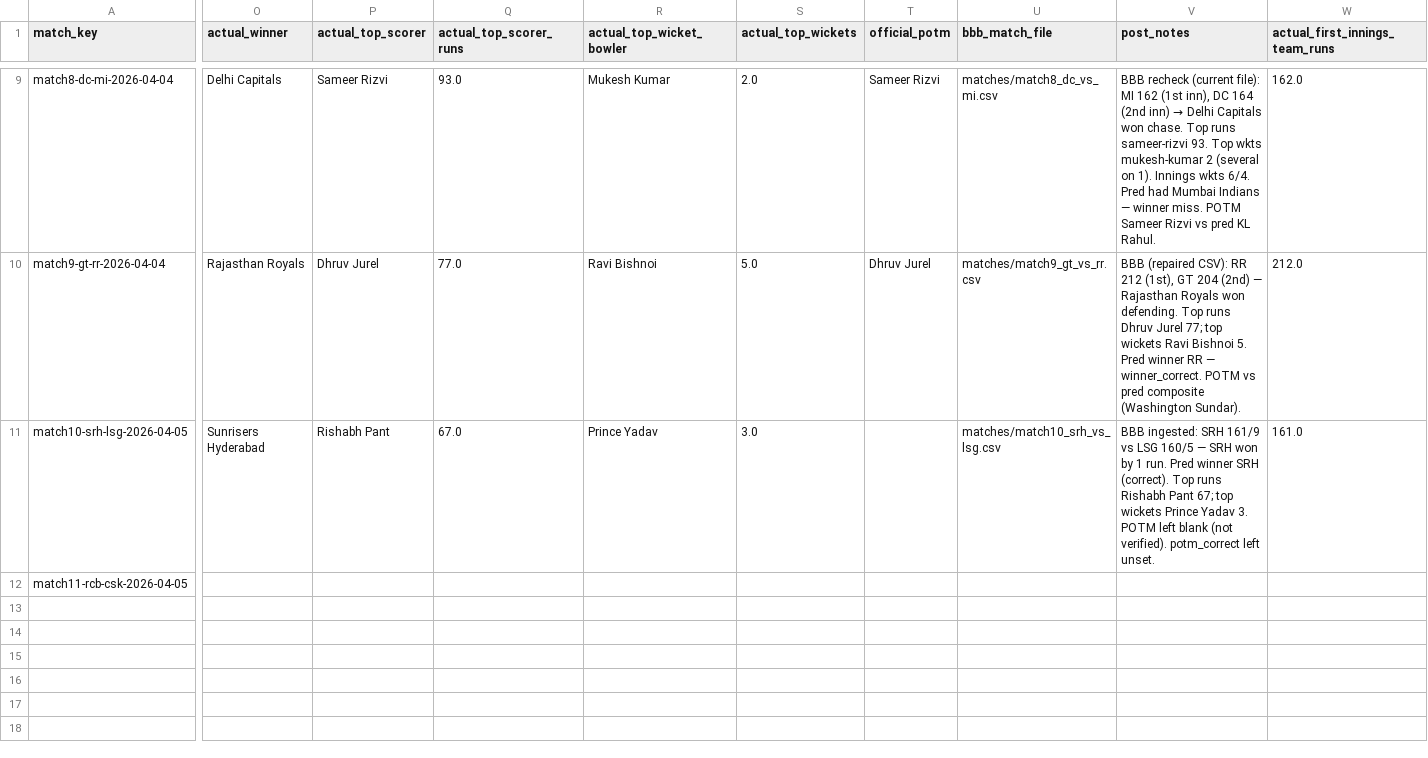
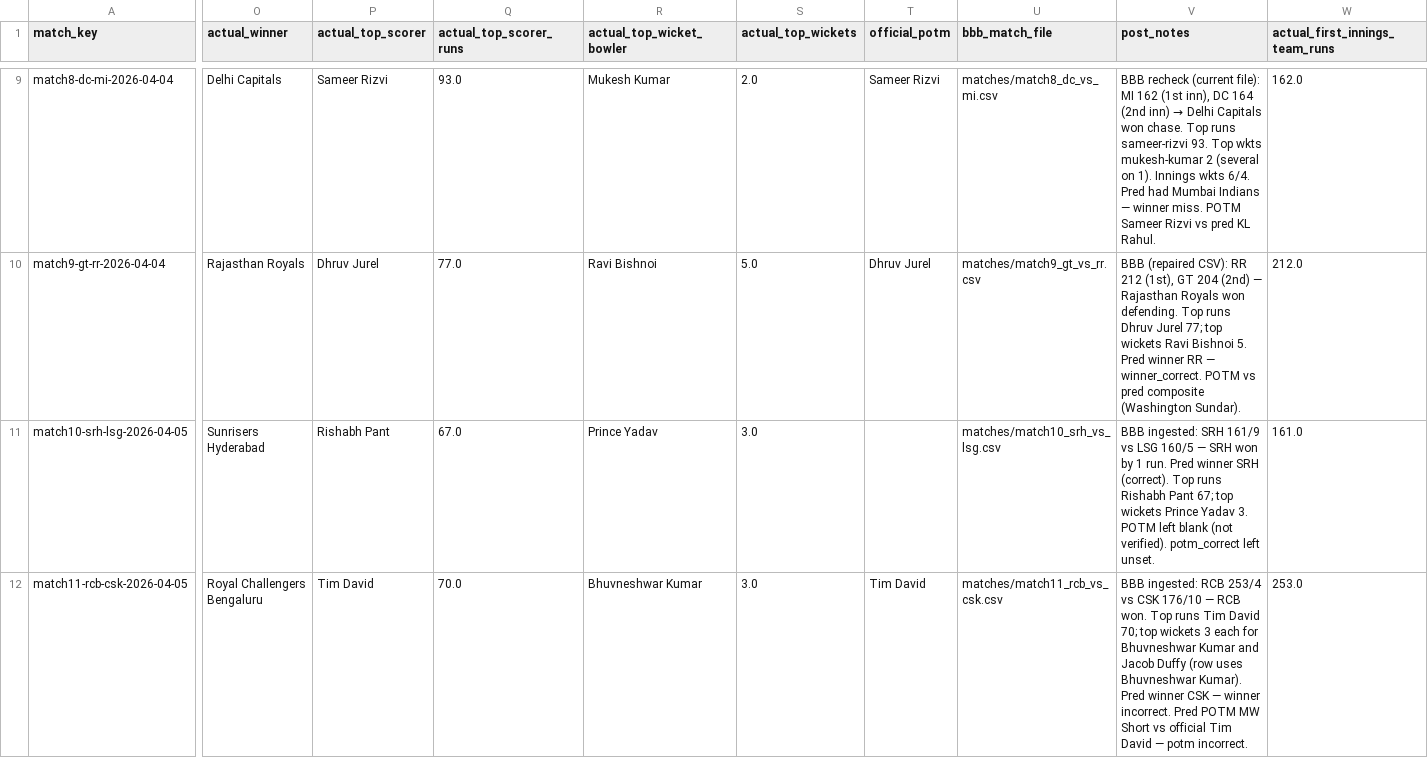
Before and after one commit to Jaymehta45/Sabermetric-IPL-Prediction-, a CSV file: data/processed/prediction_log.csv, drawn as a sheet; only a part is shown, gaps mark what is left out; the diff covers the shown part only; the diff names each change by its address in the sheet, - before the commit and + after, or states it on an @@ line.

Commit message:
chore(prediction_log): post match11-rcb-csk-2026-04-05

```diff
--- a/data/processed/prediction_log.csv
+++ b/data/processed/prediction_log.csv
-O12 (actual_winner): (empty)
+O12 (actual_winner): Royal Challengers Bengaluru
-P12 (actual_top_scorer): (empty)
+P12 (actual_top_scorer): Tim David
-Q12 (actual_top_scorer_runs): (empty)
+Q12 (actual_top_scorer_runs): 70.0
-R12 (actual_top_wicket_bowler): (empty)
+R12 (actual_top_wicket_bowler): Bhuvneshwar Kumar
-S12 (actual_top_wickets): (empty)
+S12 (actual_top_wickets): 3.0
-T12 (official_potm): (empty)
+T12 (official_potm): Tim David
-U12 (bbb_match_file): (empty)
+U12 (bbb_match_file): matches/match11_rcb_vs_csk.csv
-V12 (post_notes): (empty)
+V12 (post_notes): BBB ingested: RCB 253/4 vs CSK 176/10 — RCB won. Top runs Tim David 70; top wickets 3 each for Bhuvneshwar Kumar and Jacob Duffy (row uses Bhuvneshwar Kumar). Pred winner CSK — winner incorrect. Pred POTM MW Short vs official Tim David — potm incorrect.
-W12 (actual_first_innings_team_runs): (empty)
+W12 (actual_first_innings_team_runs): 253.0
```
Also changed, not shown: 4 edited cells elsewhere in this file.
